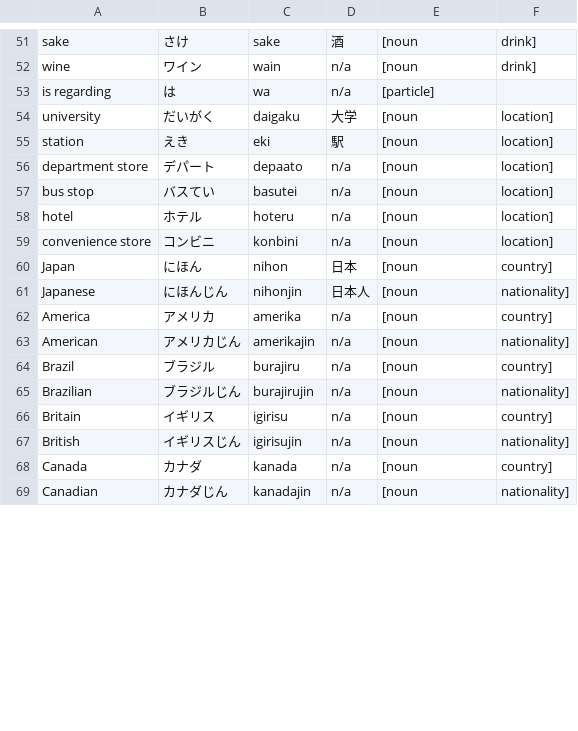
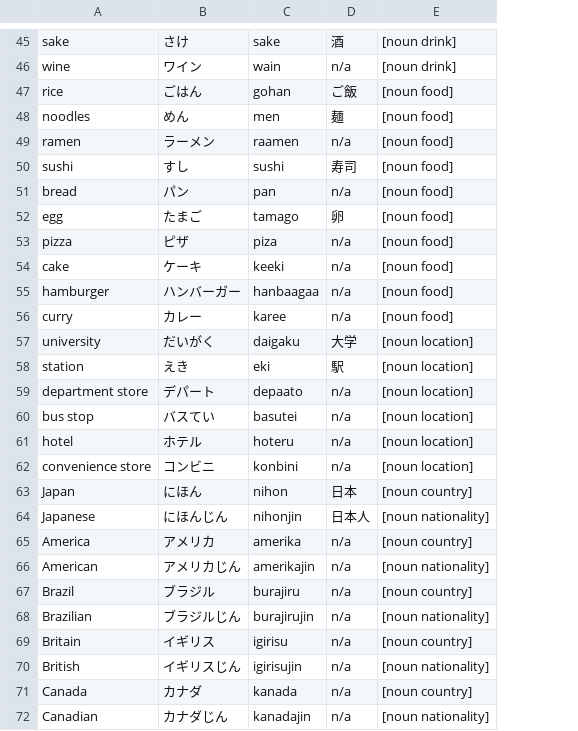
Before and after one commit to DLink33/kanaflashcards, a CSV file: jap-vocab.csv, drawn as a sheet; only a part is shown, gaps mark what is left out; removed rows and columns are numbered as before the commit, all else as after; the diff covers the shown part only; the diff names each change by its address in the sheet, - before the commit and + after, or states it on an @@ line.

```diff
--- a/jap-vocab.csv
+++ b/jap-vocab.csv
-column F, rows 51-52: drink] | drink]; rows 54-69: location] | location] | location] | location] | location] | location] | country] | nationality] | country] | nationality] | country] | nationality] | country] | nationality] | country] | nationality]
-E45:E46: [noun
+E45:E46: [noun drink]
@@ row 53 moved to row 4: is regarding @@
+row 47: rice | ごはん | gohan | ご飯 | [noun food]
+row 48: noodles | めん | men | 麺 | [noun food]
+row 49: ramen | ラーメン | raamen | n/a | [noun food]
+row 50: sushi | すし | sushi | 寿司 | [noun food]
+row 51: bread | パン | pan | n/a | [noun food]
+row 52: egg | たまご | tamago | 卵 | [noun food]
+row 53: pizza | ピザ | piza | n/a | [noun food]
+row 54: cake | ケーキ | keeki | n/a | [noun food]
+row 55: hamburger | ハンバーガー | hanbaagaa | n/a | [noun food]
+row 56: curry | カレー | karee | n/a | [noun food]
-E57:E62: [noun
+E57:E62: [noun location]
-E63: [noun
+E63: [noun country]
-E64: [noun
+E64: [noun nationality]
-E65: [noun
+E65: [noun country]
-E66: [noun
+E66: [noun nationality]
-E67: [noun
+E67: [noun country]
-E68: [noun
+E68: [noun nationality]
-E69: [noun
+E69: [noun country]
-E70: [noun
+E70: [noun nationality]
-E71: [noun
+E71: [noun country]
-E72: [noun
+E72: [noun nationality]
```
Also changed, not shown: 3 added rows, 10 removed rows, 1 moved row and 37 edited cells elsewhere in this file, 2 other files.
